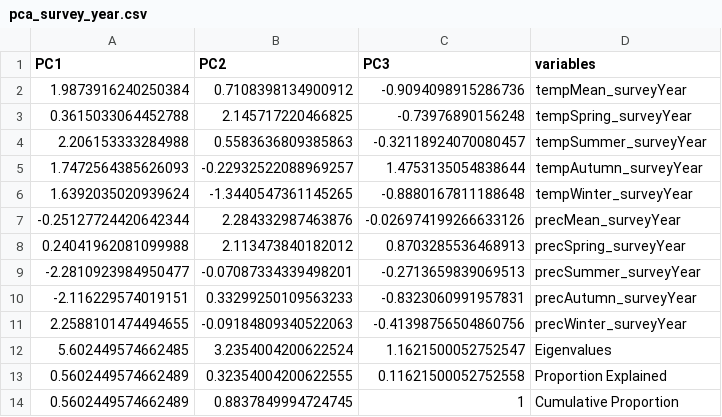
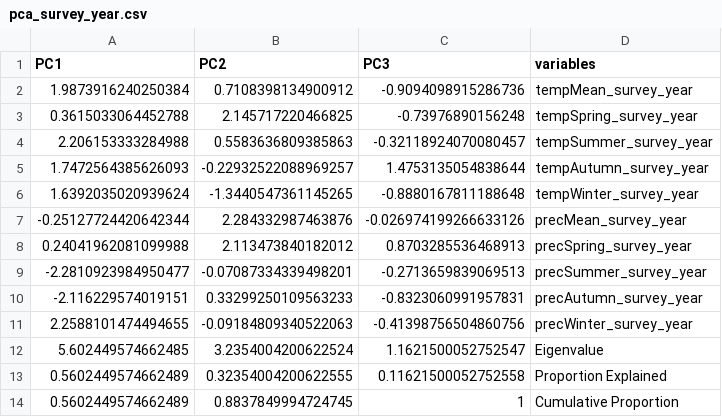
Before and after one commit to markus1bauer/2022_danube_dike_survey, a CSV file: outputs/statistics/pca_survey_year.csv, drawn as a sheet.

```diff
--- a/outputs/statistics/pca_survey_year.csv
+++ b/outputs/statistics/pca_survey_year.csv
@@ -1,13 +1,13 @@
 PC1,PC2,PC3,variables
-1.9873916240250384,0.7108398134900912,-0.9094098915286736,tempMean_surveyYear
-0.3615033064452788,2.145717220466825,-0.73976890156248,tempSpring_surveyYear
-2.206153333284988,0.5583636809385863,-0.32118924070080457,tempSummer_surveyYear
-1.7472564385626093,-0.22932522088969257,1.4753135054838644,tempAutumn_surveyYear
-1.6392035020939624,-1.3440547361145265,-0.8880167811188648,tempWinter_surveyYear
--0.25127724420642344,2.284332987463876,-0.026974199266633126,precMean_surveyYear
-0.24041962081099988,2.113473840182012,0.8703285536468913,precSpring_surveyYear
--2.2810923984950477,-0.07087334339498201,-0.2713659839069513,precSummer_surveyYear
--2.116229574019151,0.33299250109563233,-0.8323060991957831,precAutumn_surveyYear
-2.2588101474494655,-0.09184809340522063,-0.41398756504860756,precWinter_surveyYear
-5.602449574662485,3.2354004200622524,1.1621500052752547,Eigenvalues
+1.9873916240250384,0.7108398134900912,-0.9094098915286736,tempMean_survey_year
+0.3615033064452788,2.145717220466825,-0.73976890156248,tempSpring_survey_year
+2.206153333284988,0.5583636809385863,-0.32118924070080457,tempSummer_survey_year
+1.7472564385626093,-0.22932522088969257,1.4753135054838644,tempAutumn_survey_year
+1.6392035020939624,-1.3440547361145265,-0.8880167811188648,tempWinter_survey_year
+-0.25127724420642344,2.284332987463876,-0.026974199266633126,precMean_survey_year
+0.24041962081099988,2.113473840182012,0.8703285536468913,precSpring_survey_year
+-2.2810923984950477,-0.07087334339498201,-0.2713659839069513,precSummer_survey_year
+-2.116229574019151,0.33299250109563233,-0.8323060991957831,precAutumn_survey_year
+2.2588101474494655,-0.09184809340522063,-0.41398756504860756,precWinter_survey_year
+5.602449574662485,3.2354004200622524,1.1621500052752547,Eigenvalue
 0.5602449574662489,0.32354004200622555,0.11621500052752558,Proportion Explained
```
Also changed, not shown: data/processed/data_processed_sites_spatial.csv, data/processed/data_processed_traits.csv, 11 other files.
